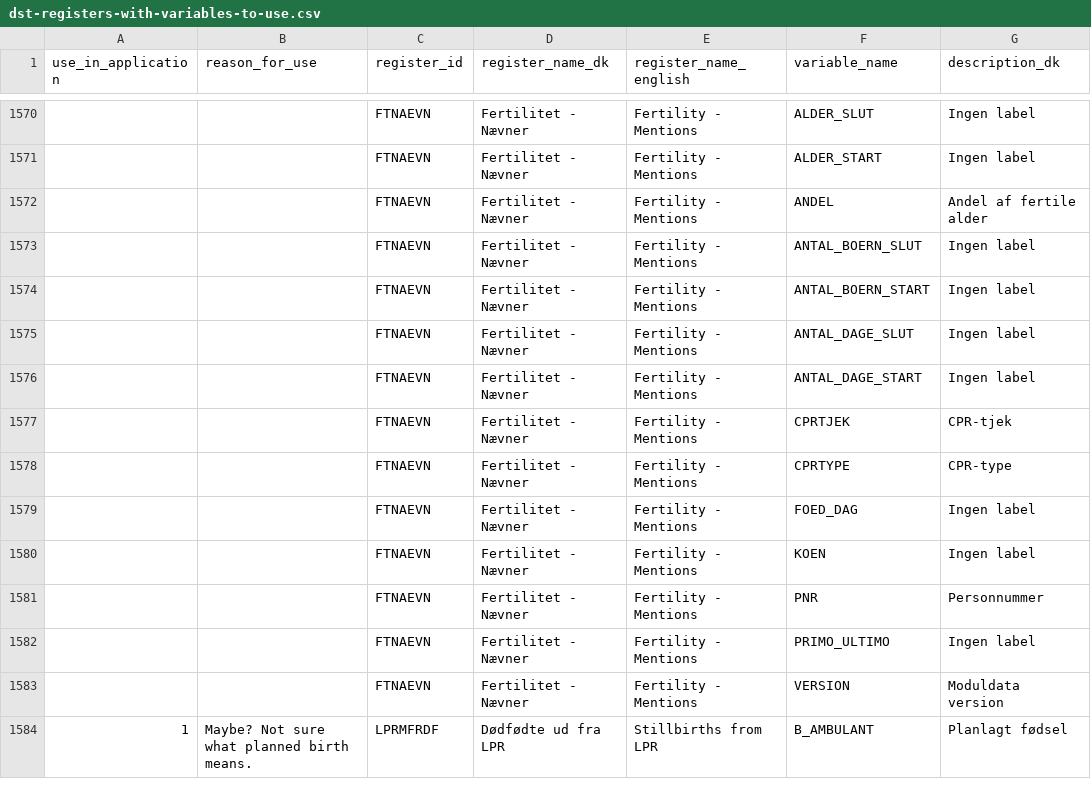
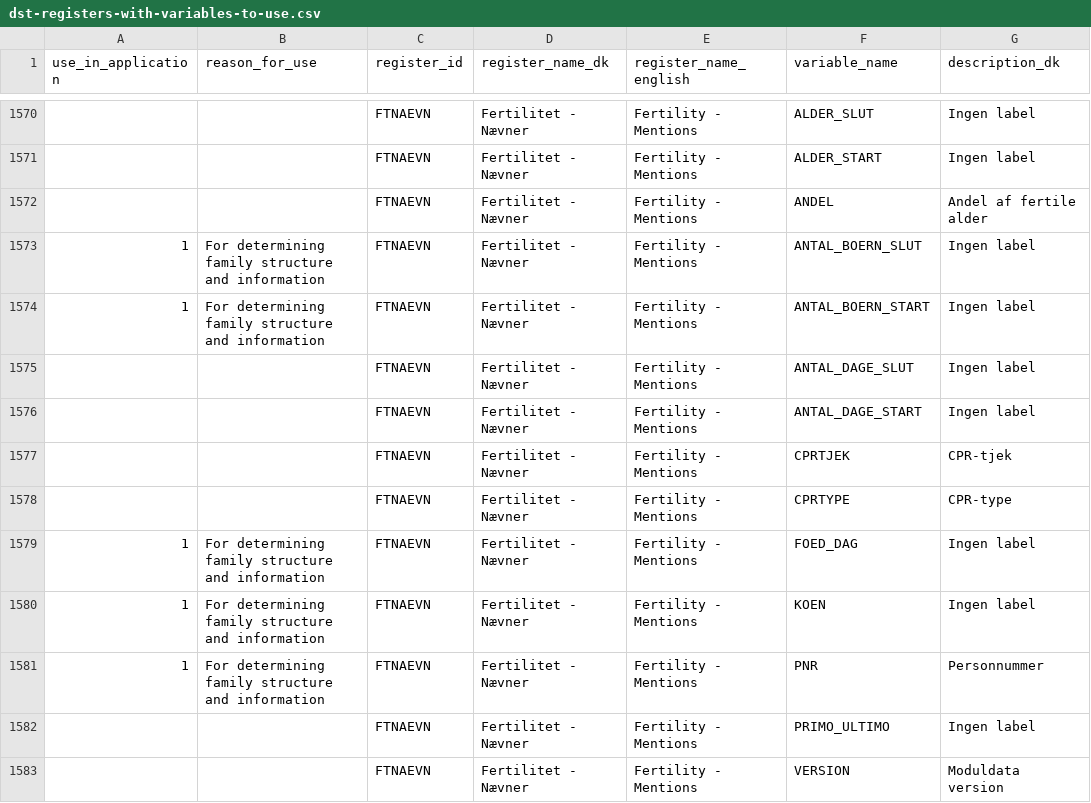
Before and after one commit to steno-aarhus/darter-project, a CSV file: data/dst-registers-with-variables-to-use.csv, drawn as a sheet; only a part is shown, gaps mark what is left out; the shorter side is filled out with more unchanged rows; the diff names each change by its address in the sheet, - before the commit and + after, or states it on an @@ line.

Commit message:
add this register, forgot about it

```diff
--- a/data/dst-registers-with-variables-to-use.csv
+++ b/data/dst-registers-with-variables-to-use.csv
-A1573:A1574 (use_in_application): (empty)
+A1573:A1574 (use_in_application): 1
-B1573:B1574 (reason_for_use): (empty)
+B1573:B1574 (reason_for_use): For determining family structure and information
-A1579:A1581 (use_in_application): (empty)
+A1579:A1581 (use_in_application): 1
-B1579:B1581 (reason_for_use): (empty)
+B1579:B1581 (reason_for_use): For determining family structure and information
```
